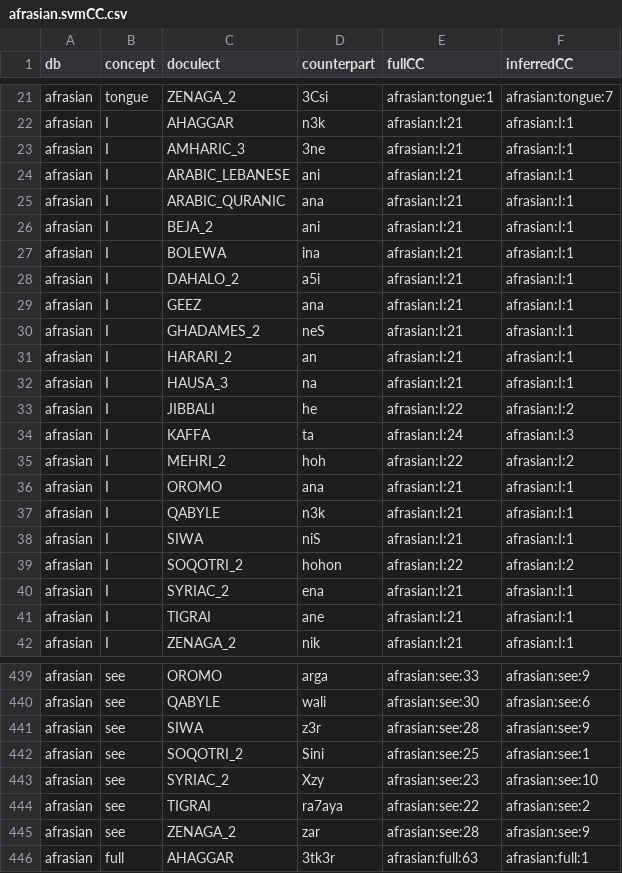
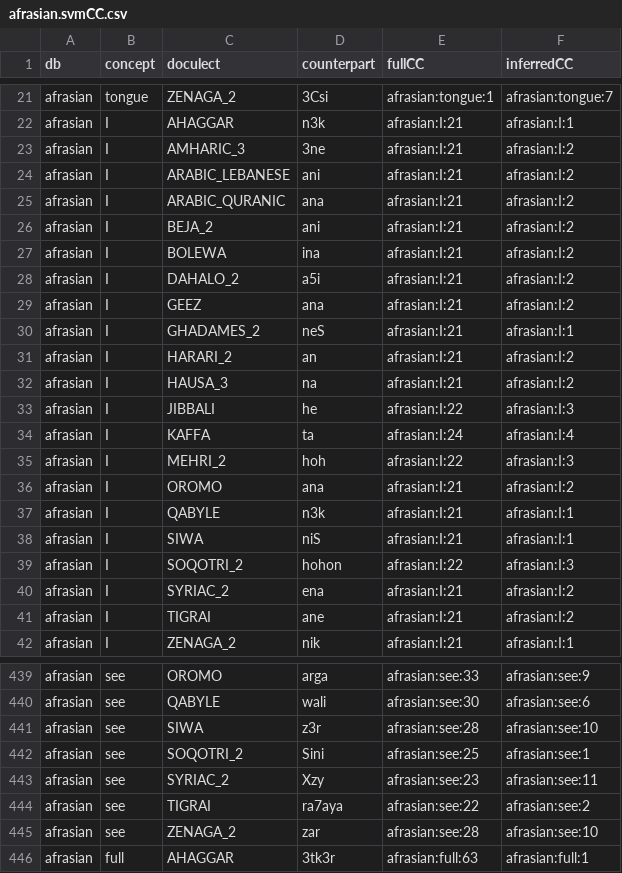
Before and after one commit to evolaemp/svmcc, a CSV file: data/inferred/afrasian.svmCC.csv, drawn as a sheet; only a part is shown, gaps mark what is left out; the diff covers the shown part only.

```diff
--- a/data/inferred/afrasian.svmCC.csv
+++ b/data/inferred/afrasian.svmCC.csv
@@ -22,21 +22,21 @@ afrasian,tongue,ZENAGA_2,3Csi,afrasian:tongue:1,afrasian:tongue:7
 afrasian,I,AHAGGAR,n3k,afrasian:I:21,afrasian:I:1
-afrasian,I,AMHARIC_3,3ne,afrasian:I:21,afrasian:I:1
-afrasian,I,ARABIC_LEBANESE,ani,afrasian:I:21,afrasian:I:1
-afrasian,I,ARABIC_QURANIC,ana,afrasian:I:21,afrasian:I:1
-afrasian,I,BEJA_2,ani,afrasian:I:21,afrasian:I:1
-afrasian,I,BOLEWA,ina,afrasian:I:21,afrasian:I:1
-afrasian,I,DAHALO_2,a5i,afrasian:I:21,afrasian:I:1
-afrasian,I,GEEZ,ana,afrasian:I:21,afrasian:I:1
+afrasian,I,AMHARIC_3,3ne,afrasian:I:21,afrasian:I:2
+afrasian,I,ARABIC_LEBANESE,ani,afrasian:I:21,afrasian:I:2
+afrasian,I,ARABIC_QURANIC,ana,afrasian:I:21,afrasian:I:2
+afrasian,I,BEJA_2,ani,afrasian:I:21,afrasian:I:2
+afrasian,I,BOLEWA,ina,afrasian:I:21,afrasian:I:2
+afrasian,I,DAHALO_2,a5i,afrasian:I:21,afrasian:I:2
+afrasian,I,GEEZ,ana,afrasian:I:21,afrasian:I:2
 afrasian,I,GHADAMES_2,neS,afrasian:I:21,afrasian:I:1
-afrasian,I,HARARI_2,an,afrasian:I:21,afrasian:I:1
-afrasian,I,HAUSA_3,na,afrasian:I:21,afrasian:I:1
-afrasian,I,JIBBALI,he,afrasian:I:22,afrasian:I:2
-afrasian,I,KAFFA,ta,afrasian:I:24,afrasian:I:3
-afrasian,I,MEHRI_2,hoh,afrasian:I:22,afrasian:I:2
-afrasian,I,OROMO,ana,afrasian:I:21,afrasian:I:1
+afrasian,I,HARARI_2,an,afrasian:I:21,afrasian:I:2
+afrasian,I,HAUSA_3,na,afrasian:I:21,afrasian:I:2
+afrasian,I,JIBBALI,he,afrasian:I:22,afrasian:I:3
+afrasian,I,KAFFA,ta,afrasian:I:24,afrasian:I:4
+afrasian,I,MEHRI_2,hoh,afrasian:I:22,afrasian:I:3
+afrasian,I,OROMO,ana,afrasian:I:21,afrasian:I:2
 afrasian,I,QABYLE,n3k,afrasian:I:21,afrasian:I:1
 afrasian,I,SIWA,niS,afrasian:I:21,afrasian:I:1
-afrasian,I,SOQOTRI_2,hohon,afrasian:I:22,afrasian:I:2
-afrasian,I,SYRIAC_2,ena,afrasian:I:21,afrasian:I:1
-afrasian,I,TIGRAI,ane,afrasian:I:21,afrasian:I:1
+afrasian,I,SOQOTRI_2,hohon,afrasian:I:22,afrasian:I:3
+afrasian,I,SYRIAC_2,ena,afrasian:I:21,afrasian:I:2
+afrasian,I,TIGRAI,ane,afrasian:I:21,afrasian:I:2
 afrasian,I,ZENAGA_2,nik,afrasian:I:21,afrasian:I:1
@@ -440,7 +440,7 @@ afrasian,see,OROMO,arga,afrasian:see:33,afrasian:see:9
 afrasian,see,QABYLE,wali,afrasian:see:30,afrasian:see:6
-afrasian,see,SIWA,z3r,afrasian:see:28,afrasian:see:9
+afrasian,see,SIWA,z3r,afrasian:see:28,afrasian:see:10
 afrasian,see,SOQOTRI_2,Sini,afrasian:see:25,afrasian:see:1
-afrasian,see,SYRIAC_2,Xzy,afrasian:see:23,afrasian:see:10
+afrasian,see,SYRIAC_2,Xzy,afrasian:see:23,afrasian:see:11
 afrasian,see,TIGRAI,ra7aya,afrasian:see:22,afrasian:see:2
-afrasian,see,ZENAGA_2,zar,afrasian:see:28,afrasian:see:9
+afrasian,see,ZENAGA_2,zar,afrasian:see:28,afrasian:see:10
 afrasian,full,AHAGGAR,3tk3r,afrasian:full:63,afrasian:full:1
```
Also changed, not shown: 94 edited cells elsewhere in this file, data/inferred/abvd.svmCC.csv, data/inferred/chinese_2004.svmCC.csv, 15 other files.
